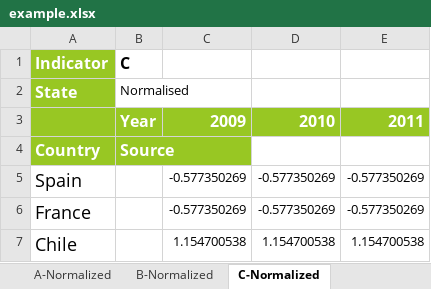
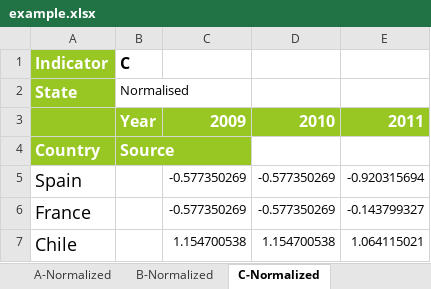
Before and after one commit to weso/computex, an Excel workbook: ontology/examples/example.xlsx, sheet C-Normalized, drawn as a sheet; values as stored, in another font and other column widths than the file's, no borders; the diff names each change by its address in the sheet, - before the commit and + after, or states it on an @@ line.

```diff
--- a/ontology/examples/example.xlsx (sheet C-Normalized)
+++ b/ontology/examples/example.xlsx (sheet C-Normalized)
-E5: -0.577350269
+E5: -0.920315694
-E6: -0.577350269
+E6: -0.143799327
-E7: 1.154700538
+E7: 1.064115021
```
Also changed, not shown: sheet Computation, sheet C-Imputed, sheet Rankings, formulas that keep their value, 3 other files.
